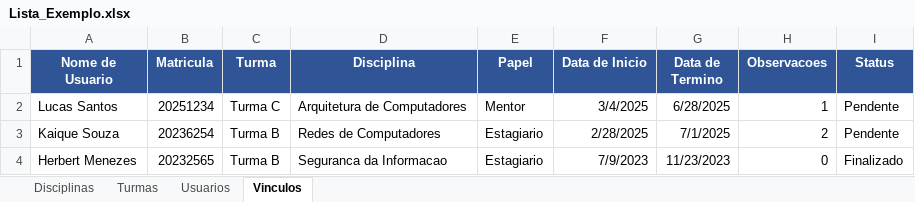
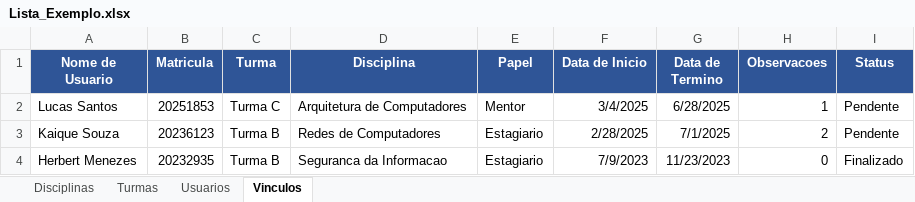
Before and after one commit to AndreyOliveira0/LeitorArquivos-Vue, an Excel workbook: src/frontend/components/sheets/Lista_Exemplo.xlsx, sheet Vinculos, drawn as a sheet; values as stored, in another font and other column widths than the file's, no borders; the diff names each change by its address in the sheet, - before the commit and + after, or states it on an @@ line.

```diff
--- a/src/frontend/components/sheets/Lista_Exemplo.xlsx (sheet Vinculos)
+++ b/src/frontend/components/sheets/Lista_Exemplo.xlsx (sheet Vinculos)
-B2 (Matricula): 20251234
+B2 (Matricula): 20251853
-B3 (Matricula): 20236254
+B3 (Matricula): 20236123
-B4 (Matricula): 20232565
+B4 (Matricula): 20232935
```
Also changed, not shown: sheet Turmas, sheet Disciplinas, sheet Usuarios, 5 other files.
